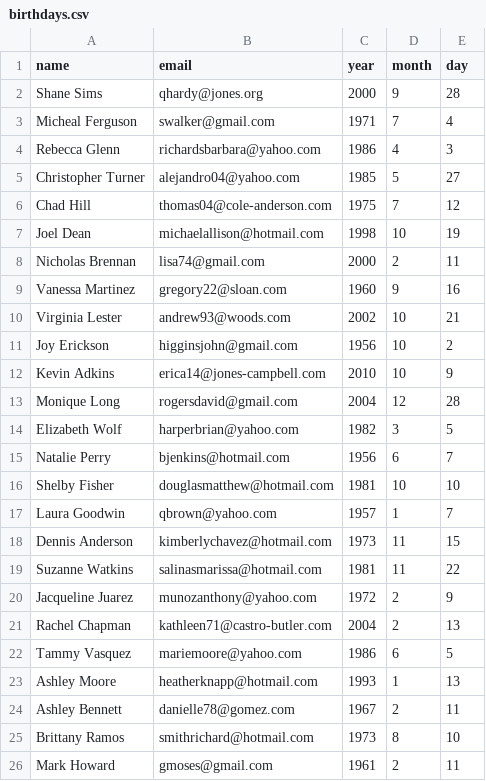
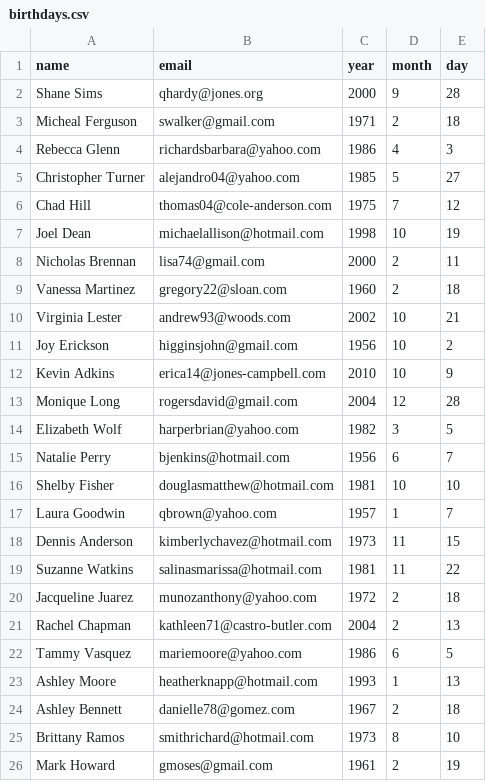
Before and after one commit to SKLemon/pyprojects, a CSV file: python_oop/Birthday_Wisher/birthdays.csv, drawn as a sheet.

```diff
--- a/python_oop/Birthday_Wisher/birthdays.csv
+++ b/python_oop/Birthday_Wisher/birthdays.csv
@@ -2,3 +2,3 @@ name,email,year,month,day
 Shane Sims,qhardy@jones.org,2000,9,28
-Micheal Ferguson,swalker@gmail.com,1971,7,4
+Micheal Ferguson,swalker@gmail.com,1971,2,18
 Rebecca Glenn,richardsbarbara@yahoo.com,1986,4,3
@@ -8,3 +8,3 @@ Joel Dean,michaelallison@hotmail.com,1998,10,19
 Nicholas Brennan,lisa74@gmail.com,2000,2,11
-Vanessa Martinez,gregory22@sloan.com,1960,9,16
+Vanessa Martinez,gregory22@sloan.com,1960,2,18
 Virginia Lester,andrew93@woods.com,2002,10,21
@@ -19,3 +19,3 @@ Dennis Anderson,kimberlychavez@hotmail.com,1973,11,15
 Suzanne Watkins,salinasmarissa@hotmail.com,1981,11,22
-Jacqueline Juarez,munozanthony@yahoo.com,1972,2,9
+Jacqueline Juarez,munozanthony@yahoo.com,1972,2,18
 Rachel Chapman,kathleen71@castro-butler.com,2004,2,13
@@ -23,4 +23,4 @@ Tammy Vasquez,mariemoore@yahoo.com,1986,6,5
 Ashley Moore,heatherknapp@hotmail.com,1993,1,13
-Ashley Bennett,danielle78@gomez.com,1967,2,11
+Ashley Bennett,danielle78@gomez.com,1967,2,18
 Brittany Ramos,smithrichard@hotmail.com,1973,8,10
-Mark Howard,gmoses@gmail.com,1961,2,11
+Mark Howard,gmoses@gmail.com,1961,2,19
```
Also changed, not shown: 6 other files.
